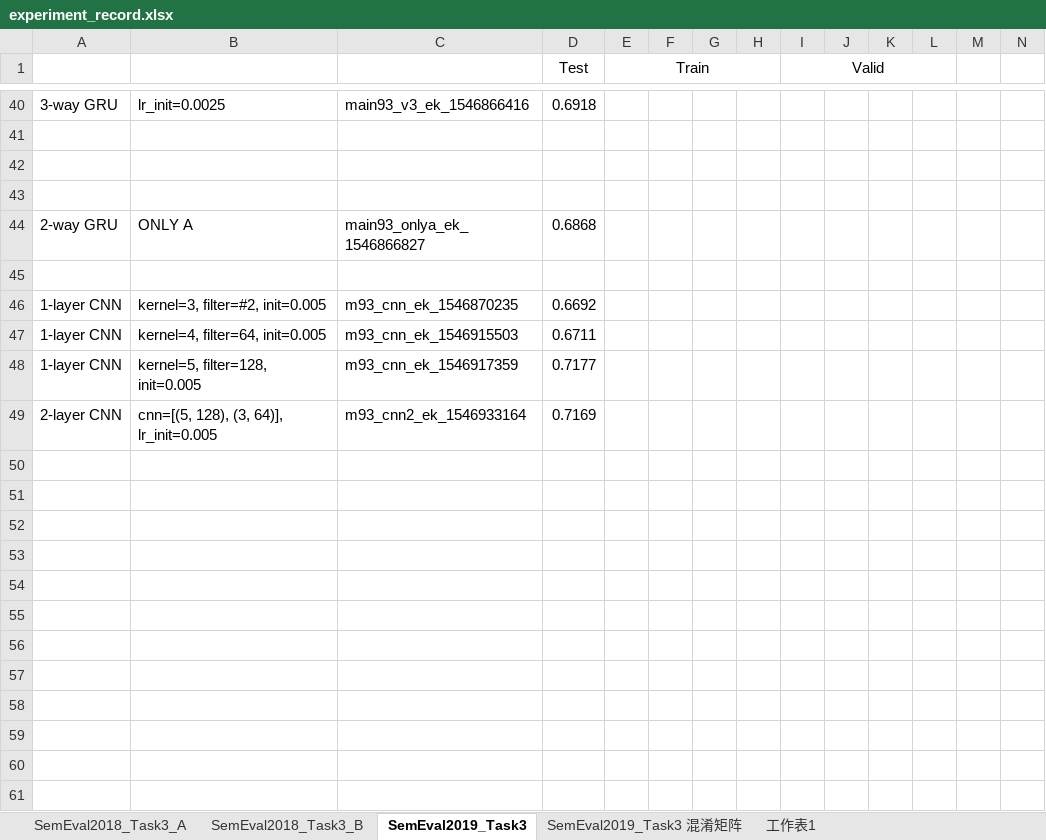
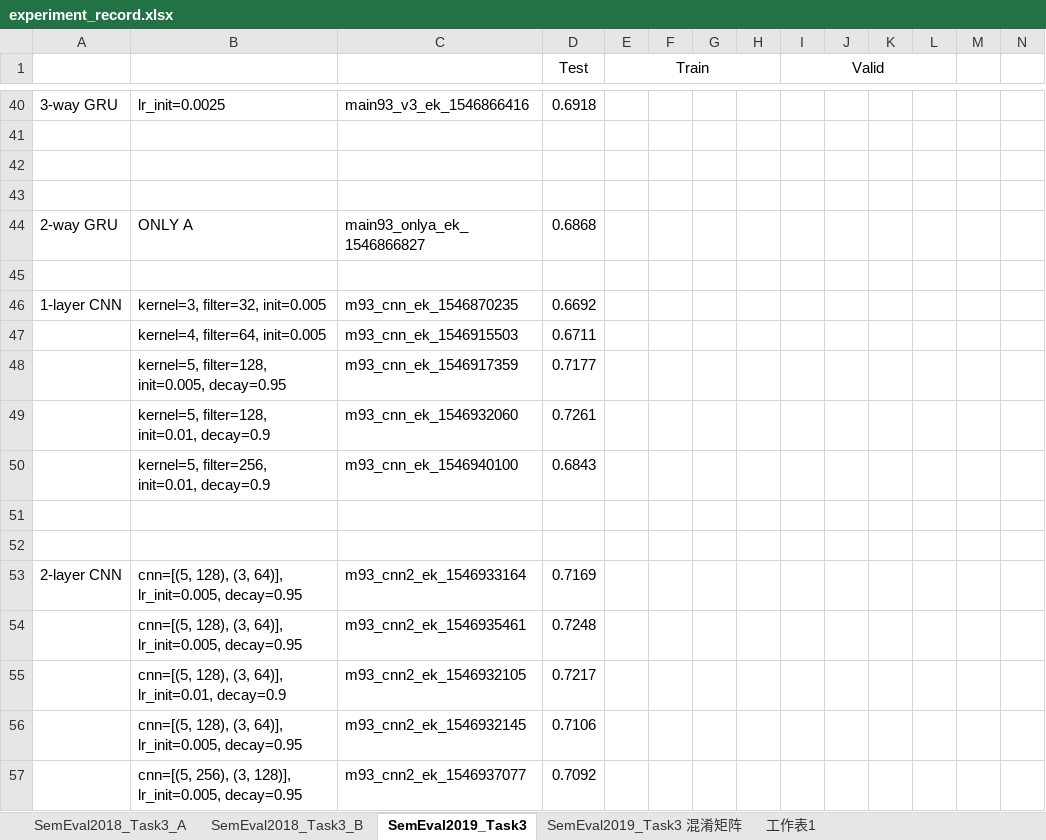
Before and after one commit to liangxh/irony_detection, an Excel workbook: experiment_record.xlsx, sheet SemEval2019_Task3, drawn as a sheet; only a part is shown, gaps mark what is left out; values as stored, in another font and other column widths than the file's, no borders; addresses are those after the commit; rows hold the shown columns only; the diff names each change by its address in the sheet, - before the commit and + after, or states it on an @@ line.

```diff
--- a/experiment_record.xlsx (sheet SemEval2019_Task3)
+++ b/experiment_record.xlsx (sheet SemEval2019_Task3)
-B46: kernel=3, filter=#2, init=0.005
+B46: kernel=3, filter=32, init=0.005
-A47:A48: 1-layer CNN
+A47:A48: (empty)
-B48: kernel=5, filter=128, init=0.005
+B48: kernel=5, filter=128, init=0.005, decay=0.95
+row 49:  | kernel=5, filter=128, init=0.01, decay=0.9 | m93_cnn_ek_1546932060 | 0.7261
+row 50:  | kernel=5, filter=256, init=0.01, decay=0.9 | m93_cnn_ek_1546940100 | 0.6843
+row 51: (empty)
+row 52: (empty)
-B53: cnn=[(5, 128), (3, 64)], lr_init=0.005
+B53: cnn=[(5, 128), (3, 64)], lr_init=0.005, decay=0.95
+row 54:  | cnn=[(5, 128), (3, 64)], lr_init=0.005, decay=0.95 | m93_cnn2_ek_1546935461 | 0.7248
+row 55:  | cnn=[(5, 128), (3, 64)], lr_init=0.01, decay=0.9 | m93_cnn2_ek_1546932105 | 0.7217
+row 56:  | cnn=[(5, 128), (3, 64)], lr_init=0.005, decay=0.95 | m93_cnn2_ek_1546932145 | 0.7106
+row 57:  | cnn=[(5, 256), (3, 128)], lr_init=0.005, decay=0.95 | m93_cnn2_ek_1546937077 | 0.7092
```
Also changed, not shown: 2 other files.
